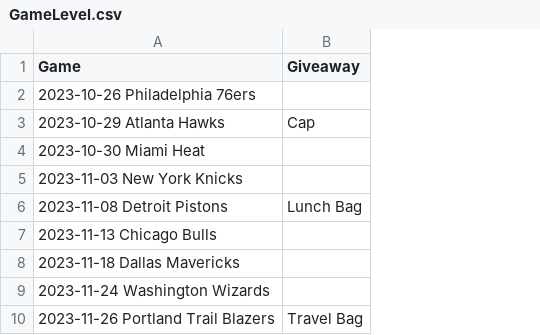
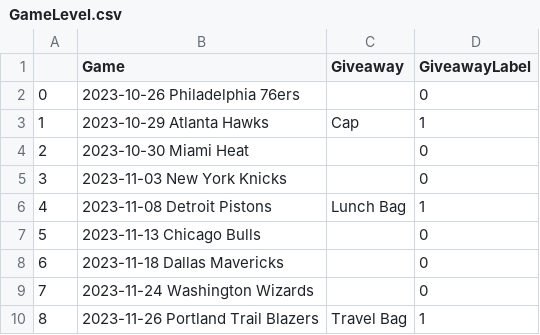
Before and after one commit to chowdhuryj-github/BucksFanExperience, a CSV file: BucksDatasets/GameLevel.csv, drawn as a sheet; only a part is shown; the diff names each change by its address in the sheet, - before the commit and + after, or states it on an @@ line.

Commit message:
Implemented data imputations

```diff
--- a/BucksDatasets/GameLevel.csv
+++ b/BucksDatasets/GameLevel.csv
+column A, rows 2-10: 0 | 1 | 2 | 3 | 4 | 5 | 6 | 7 | 8
+column D (GiveawayLabel), rows 2-10: 0 | 1 | 0 | 0 | 1 | 0 | 0 | 0 | 1
```
Also changed, not shown: 40 other files.
